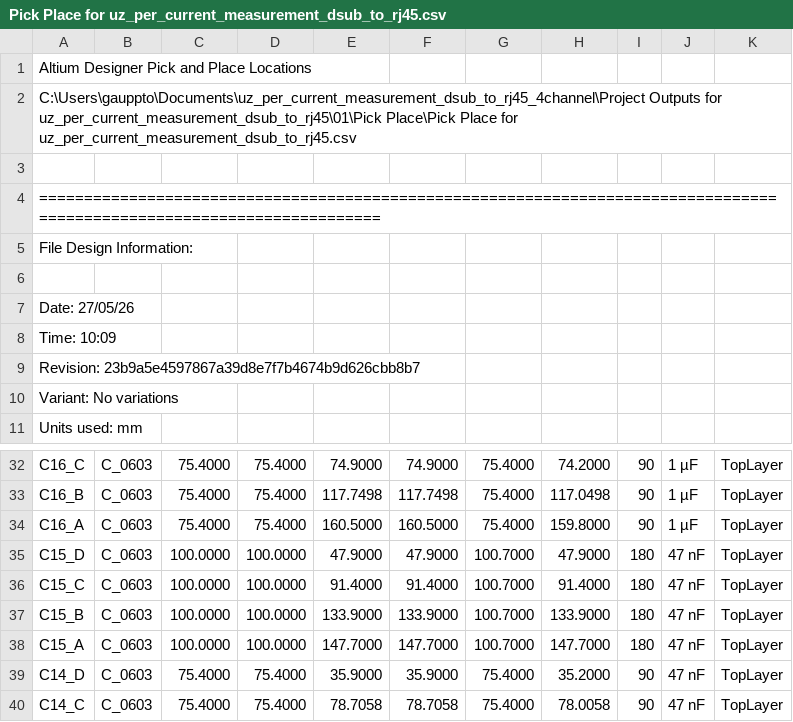
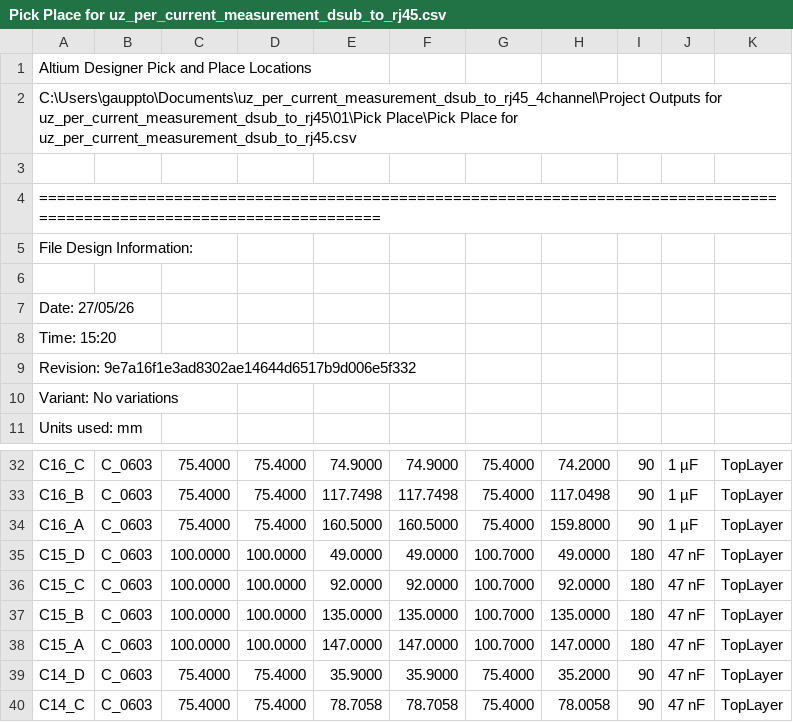
Before and after one commit to ultrazohm/uz_per_current_measurement_dsub_to_rj45_4channel, a CSV file: Project Outputs for uz_per_current_measurement_dsub_to_rj45/01/Pick Place/Pick Place for uz_per_current_measurement_dsub_to_rj45.csv, drawn as a sheet; only a part is shown, gaps mark what is left out.

Commit message:
Output Job update

```diff
--- a/Project Outputs for uz_per_current_measurement_dsub_to_rj45/01/Pick Place/Pick Place for uz_per_current_measurement_dsub_to_rj45.csv
+++ b/Project Outputs for uz_per_current_measurement_dsub_to_rj45/01/Pick Place/Pick Place for uz_per_current_measurement_dsub_to_rj45.csv
@@ -7,4 +7,4 @@ File Design Information:
 Date:       27/05/26
-Time:       10:09
-Revision:   23b9a5e4597867a39d8e7f7b4674b9d626cbb8b7
+Time:       15:20
+Revision:   9e7a16f1e3ad8302ae14644d6517b9d006e5f332
 Variant:    No variations
@@ -34,6 +34,6 @@ Units used: mm
 "C16_A","C_0603","75.4000","75.4000","160.5000","160.5000","75.4000","159.8000","90","1 µF","TopLayer"
-"C15_D","C_0603","100.0000","100.0000","47.9000","47.9000","100.7000","47.9000","180","47 nF","TopLayer"
-"C15_C","C_0603","100.0000","100.0000","91.4000","91.4000","100.7000","91.4000","180","47 nF","TopLayer"
-"C15_B","C_0603","100.0000","100.0000","133.9000","133.9000","100.7000","133.9000","180","47 nF","TopLayer"
-"C15_A","C_0603","100.0000","100.0000","147.7000","147.7000","100.7000","147.7000","180","47 nF","TopLayer"
+"C15_D","C_0603","100.0000","100.0000","49.0000","49.0000","100.7000","49.0000","180","47 nF","TopLayer"
+"C15_C","C_0603","100.0000","100.0000","92.0000","92.0000","100.7000","92.0000","180","47 nF","TopLayer"
+"C15_B","C_0603","100.0000","100.0000","135.0000","135.0000","100.7000","135.0000","180","47 nF","TopLayer"
+"C15_A","C_0603","100.0000","100.0000","147.0000","147.0000","100.7000","147.0000","180","47 nF","TopLayer"
 "C14_D","C_0603","75.4000","75.4000","35.9000","35.9000","75.4000","35.2000","90","47 nF","TopLayer"
```
Also changed, not shown: 32 other files.
